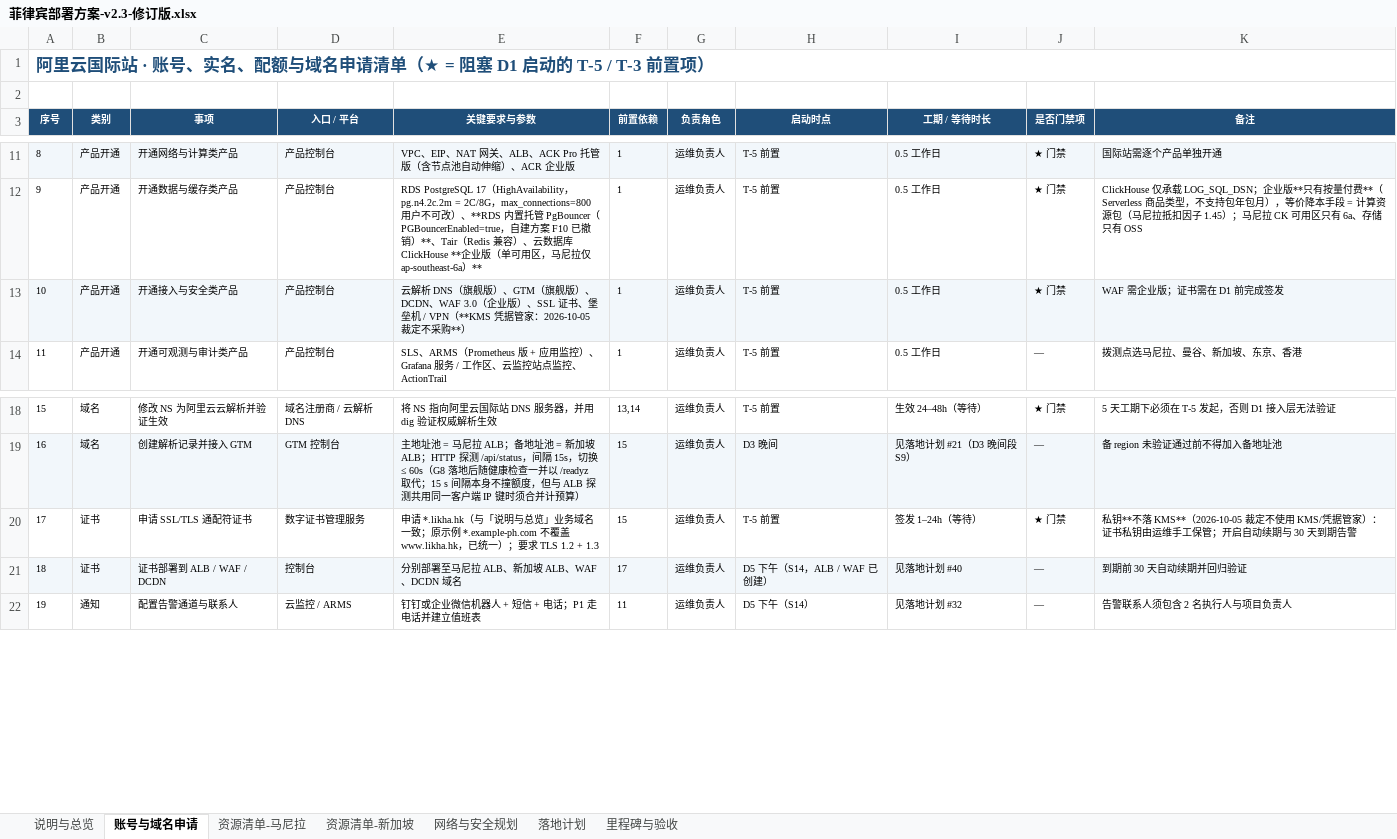
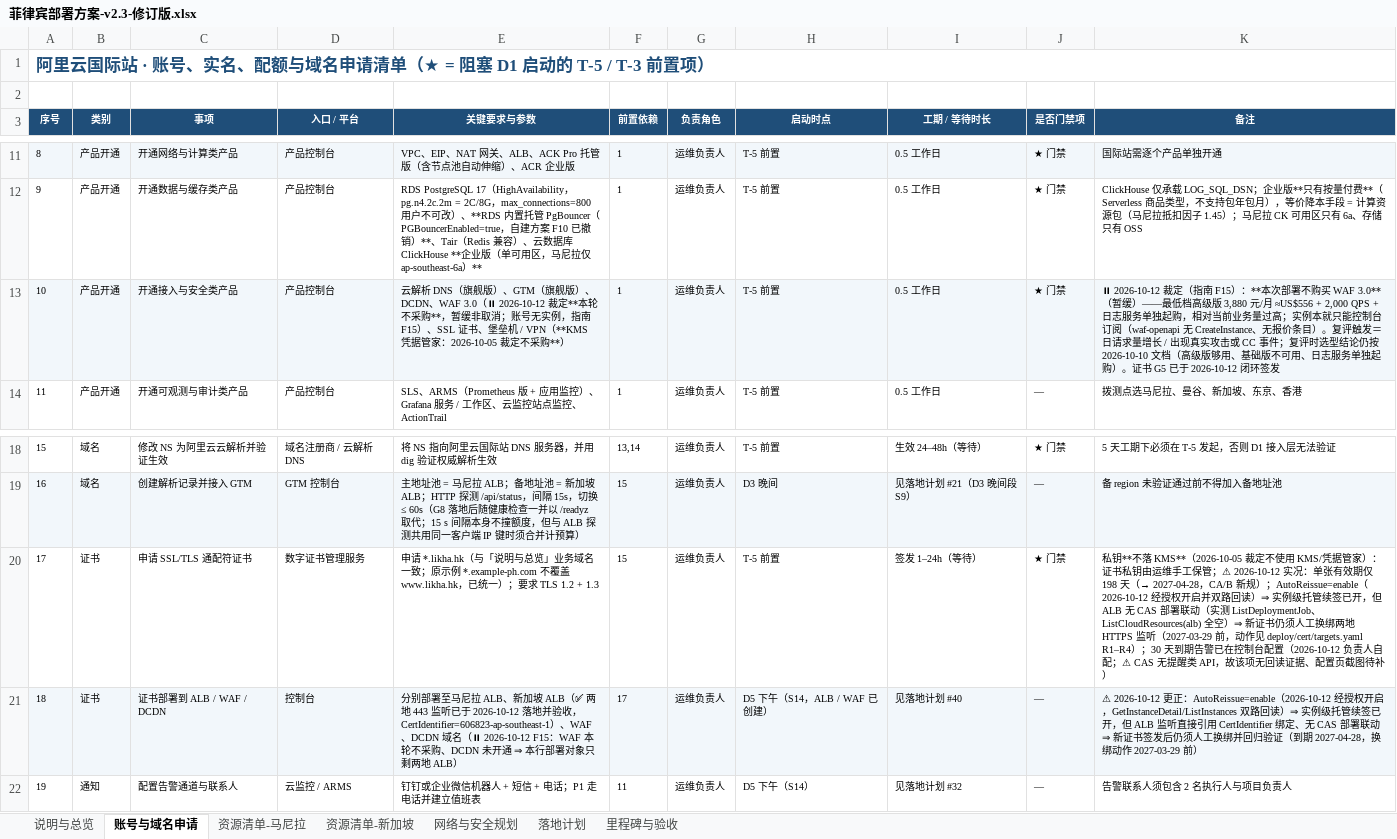
Before and after one commit to yanxuewei/new-api-yxw, an Excel workbook: deploy/菲律宾部署方案-v2.3-修订版.xlsx, sheet 账号与域名申请, drawn as a sheet; only a part is shown, gaps mark what is left out; values as stored, in another font and other column widths than the file's, no borders; the diff names each change by its address in the sheet, - before the commit and + after, or states it on an @@ line.

Commit message:
docs(deploy): Day1 任务 3 证书就绪闭合（托管续签 enable 双路回读）+ F15 口径全文同步
任务 3 四项判据实测 4/4：私钥+全链入保管目录（600、-modulus md5 配对 PASS）、
notAfter 2027-04-28 与 SAN 核验通过、deploy/cert/targets.yaml 落地（ALB/监听 ID 现场回读）、
到期告警经授权开实例级托管续签 UpdateInstance --AutoReissue enable（GetInstanceDetail
与 ListInstances 双路回读；写前 disable）。同时如实登记两条：控制台告警无 API 可取证、
ALB 无 CAS 部署联动（ListDeploymentJob/ListCloudResources 全空）⇒ 新证须人工换绑，
R1–R4 已写入 targets.yaml（2027-03-29 前）。私钥本机暴露按负责人裁定「接受」留痕。

```diff
--- a/deploy/菲律宾部署方案-v2.3-修订版.xlsx (sheet 账号与域名申请)
+++ b/deploy/菲律宾部署方案-v2.3-修订版.xlsx (sheet 账号与域名申请)
-E13 (关键要求与参数): …、WAF 3.0（企业版）、SSL 证…
+E13 (关键要求与参数): …、WAF 3.0（⏸ 2026-10-12 裁定**本轮不采购**，暂缓非取消；账号无实例，指南 F15）、SSL 证…
-K13 (备注): WAF 需企业版；证书需在 D1 前完成签发
+K13 (备注): ⏸ 2026-10-12 裁定（指南 F15）：**本次部署不购买 WAF 3.0**（暂缓）——最低档高级版 3,880 元/月 ≈US$556 + 2,000 QPS + 日志服务单独起购，相对当前业务量过高；实例本就只能控制台订阅（waf-openapi 无 CreateInstance、无报价条目）。复评触发＝日请求量增长 / 出现真实攻击或 CC 事件；复评时选型结论仍按 2026-10-10 文档（高级版够用、基础版不可用、日志服务单独起购）。证书 G5 已于 2026-10-12 闭环签发
-K20 (备注): …工保管；开启自动续期与 30 天到期告警
+K20 (备注): …工保管；⚠ 2026-10-12 实况：单张有效期仅 198 天（→ 2027-04-28，CA/B 新规）；AutoReissue=enable（2026-10-12 经授权开启并双路回读）⇒ 实例级托管续签已开，但 ALB 无 CAS 部署联动（实测 ListDeploymentJob、ListCloudResources(alb) 全空）⇒ 新证书仍须人工换绑两地 HTTPS 监听（2027-03-29 前，动作见 deploy/cert/targets.yaml R1–R4）；30 天到期告警已在控制台配置（2026-10-12 负责人自配；⚠ CAS 无提醒类 API，故该项无回读证据、配置页截图待补）
-E21 (关键要求与参数): …加坡 ALB、WAF、DCDN 域名
+E21 (关键要求与参数): …加坡 ALB（✅ 两地 443 监听已于 2026-10-12 落地并验收，CertIdentifier=606823-ap-southeast-1）、WAF、DCDN 域名（⏸ 2026-10-12 F15：WAF 本轮不采购、DCDN 未开通 ⇒ 本行部署对象只剩两地 ALB）
-K21 (备注): 到期前 30 天自动续期并回归验证
+K21 (备注): ⚠ 2026-10-12 更正：AutoReissue=enable（2026-10-12 经授权开启，GetInstanceDetail/ListInstances 双路回读）⇒ 实例级托管续签已开，但 ALB 监听直接引用 CertIdentifier 绑定、无 CAS 部署联动 ⇒ 新证书签发后仍须人工换绑并回归验证（到期 2027-04-28，换绑动作 2027-03-29 前）
```
Also changed, not shown: sheet 落地计划, sheet 资源清单-马尼拉, sheet 里程碑与验收, sheet 说明与总览, sheet 资源清单-新加坡, sheet 网络与安全规划, 2 other files.
